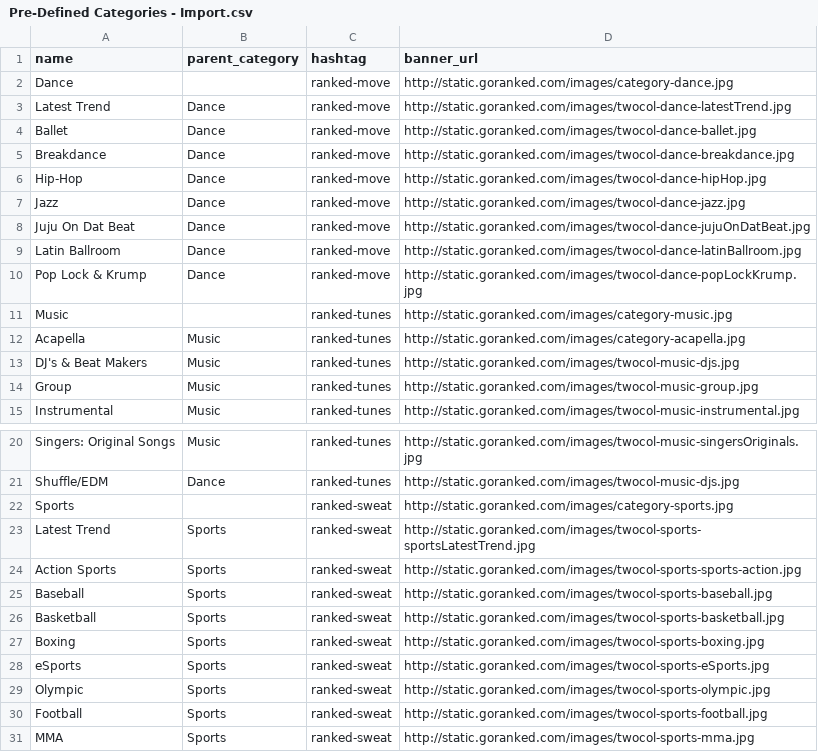
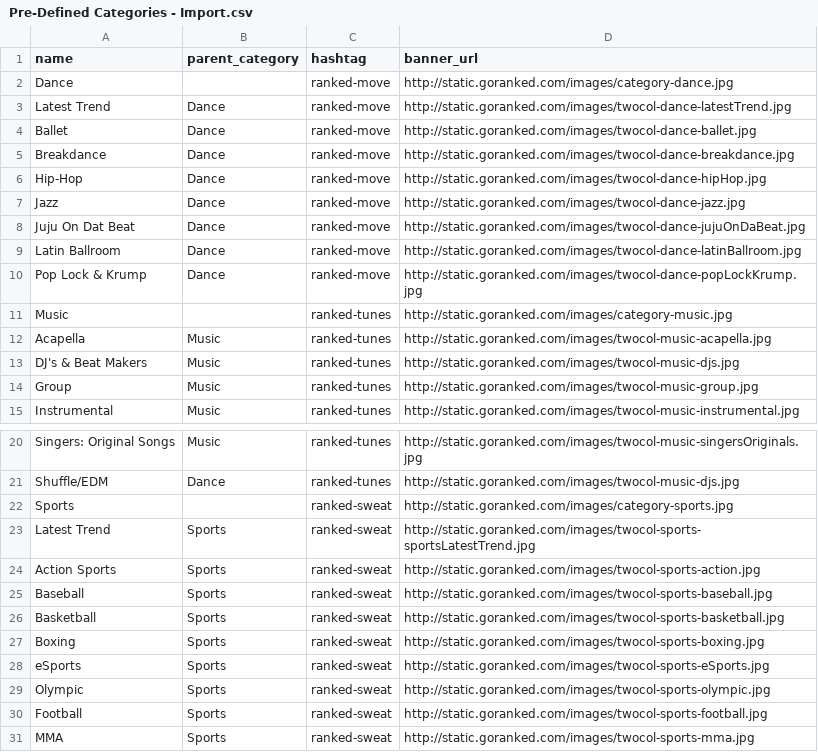
Before and after one commit to thingdeux/RankedAPI, a CSV file: src/categorization/admin/Pre-Defined Categories - Import.csv, drawn as a sheet; only a part is shown, gaps mark what is left out.

Commit message:
Updated categories import sheet to fix some broken urls.

```diff
--- a/src/categorization/admin/Pre-Defined Categories - Import.csv
+++ b/src/categorization/admin/Pre-Defined Categories - Import.csv
@@ -7,3 +7,3 @@ Hip-Hop,Dance,ranked-move,http://static.goranked.com/images/twocol-dance-hipHop.
 Jazz,Dance,ranked-move,http://static.goranked.com/images/twocol-dance-jazz.jpg
-Juju On Dat Beat,Dance,ranked-move,http://static.goranked.com/images/twocol-dance-jujuOnDatBeat.jpg
+Juju On Dat Beat,Dance,ranked-move,http://static.goranked.com/images/twocol-dance-jujuOnDaBeat.jpg
 Latin Ballroom,Dance,ranked-move,http://static.goranked.com/images/twocol-dance-latinBallroom.jpg
@@ -11,3 +11,3 @@ Pop Lock & Krump,Dance,ranked-move,http://static.goranked.com/images/twocol-danc
 Music,,ranked-tunes,http://static.goranked.com/images/category-music.jpg
-Acapella,Music,ranked-tunes,http://static.goranked.com/images/category-acapella.jpg
+Acapella,Music,ranked-tunes,http://static.goranked.com/images/twocol-music-acapella.jpg
 DJ's & Beat Makers,Music,ranked-tunes,http://static.goranked.com/images/twocol-music-djs.jpg
@@ -23,3 +23,3 @@ Sports,,ranked-sweat,http://static.goranked.com/images/category-sports.jpg
 Latest Trend,Sports,ranked-sweat,http://static.goranked.com/images/twocol-sports-sportsLatestTrend.jpg
-Action Sports,Sports,ranked-sweat,http://static.goranked.com/images/twocol-sports-sports-action.jpg
+Action Sports,Sports,ranked-sweat,http://static.goranked.com/images/twocol-sports-action.jpg
 Baseball,Sports,ranked-sweat,http://static.goranked.com/images/twocol-sports-baseball.jpg
```
